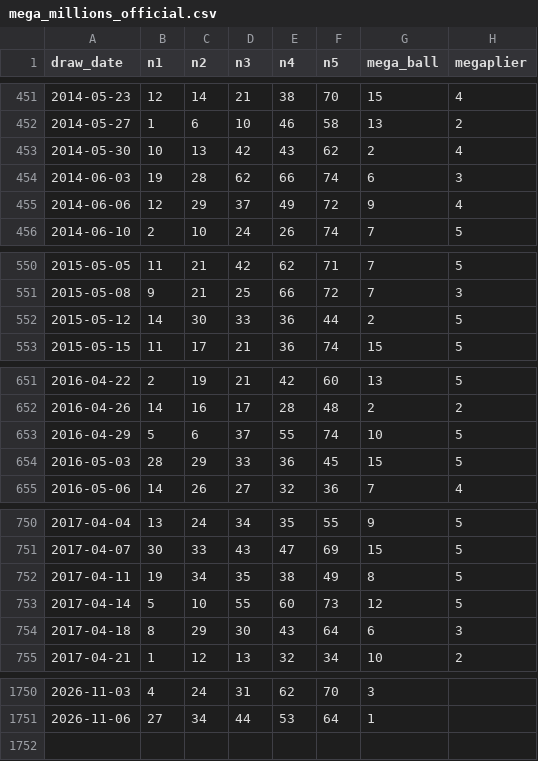
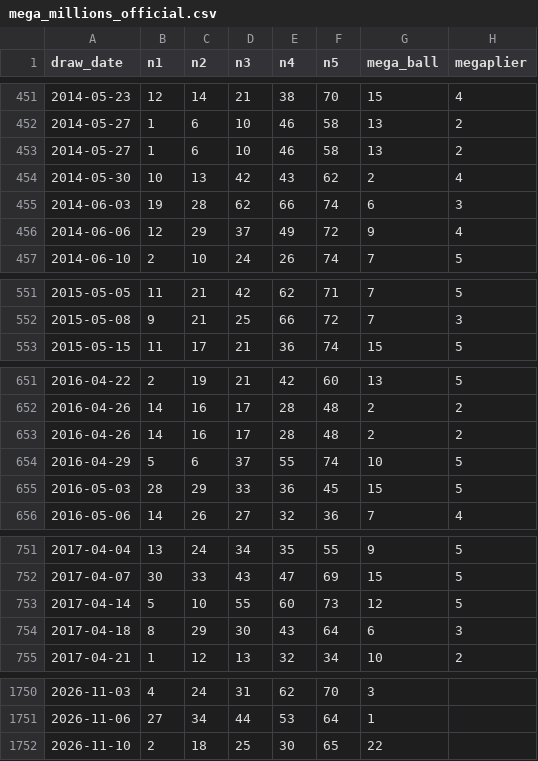
Before and after one commit to FireTyrant/SQL-Portfolio-Projects, a CSV file: project-2-mega-millions/data/mega_millions_official.csv, drawn as a sheet; only a part is shown, gaps mark what is left out.

```diff
--- a/project-2-mega-millions/data/mega_millions_official.csv
+++ b/project-2-mega-millions/data/mega_millions_official.csv
@@ -452,2 +452,3 @@ draw_date,n1,n2,n3,n4,n5,mega_ball,megaplier
 2014-05-27,1,6,10,46,58,13,2
+2014-05-27,1,6,10,46,58,13,2
 2014-05-30,10,13,42,43,62,2,4
@@ -551,3 +552,2 @@ draw_date,n1,n2,n3,n4,n5,mega_ball,megaplier
 2015-05-08,9,21,25,66,72,7,3
-2015-05-12,14,30,33,36,44,2,5
 2015-05-15,11,17,21,36,74,15,5
@@ -652,2 +652,3 @@ draw_date,n1,n2,n3,n4,n5,mega_ball,megaplier
 2016-04-26,14,16,17,28,48,2,2
+2016-04-26,14,16,17,28,48,2,2
 2016-04-29,5,6,37,55,74,10,5
@@ -751,3 +752,2 @@ draw_date,n1,n2,n3,n4,n5,mega_ball,megaplier
 2017-04-07,30,33,43,47,69,15,5
-2017-04-11,19,34,35,38,49,8,5
 2017-04-14,5,10,55,60,73,12,5
@@ -1751 +1751,2 @@ draw_date,n1,n2,n3,n4,n5,mega_ball,megaplier
 2026-11-06,27,34,44,53,64,1,
+2026-11-10,2,18,25,30,65,22,
```
Also changed, not shown: 6 other files.
